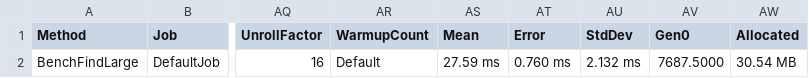
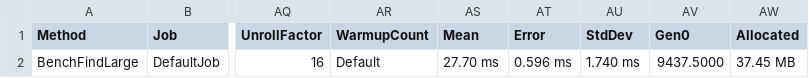
Before and after one commit to victormfer/wordfinder, a CSV file: WordSearchBenchmark/BenchmarkDotNet.Artifacts/results/WordSearchBenchmark.BenchmarkFinder-report.csv, drawn as a sheet; only a part is shown, gaps mark what is left out; the diff names each change by its address in the sheet, - before the commit and + after, or states it on an @@ line.

```diff
--- a/WordSearchBenchmark/BenchmarkDotNet.Artifacts/results/WordSearchBenchmark.BenchmarkFinder-report.csv
+++ b/WordSearchBenchmark/BenchmarkDotNet.Artifacts/results/WordSearchBenchmark.BenchmarkFinder-report.csv
-AS2 (Mean): 27.59 ms
+AS2 (Mean): 27.70 ms
-AT2 (Error): 0.760 ms
+AT2 (Error): 0.596 ms
-AU2 (StdDev): 2.132 ms
+AU2 (StdDev): 1.740 ms
-AV2 (Gen0): 7687.5000
+AV2 (Gen0): 9437.5000
-AW2 (Allocated): 30.54 MB
+AW2 (Allocated): 37.45 MB
```
Also changed, not shown: 3 other files.
